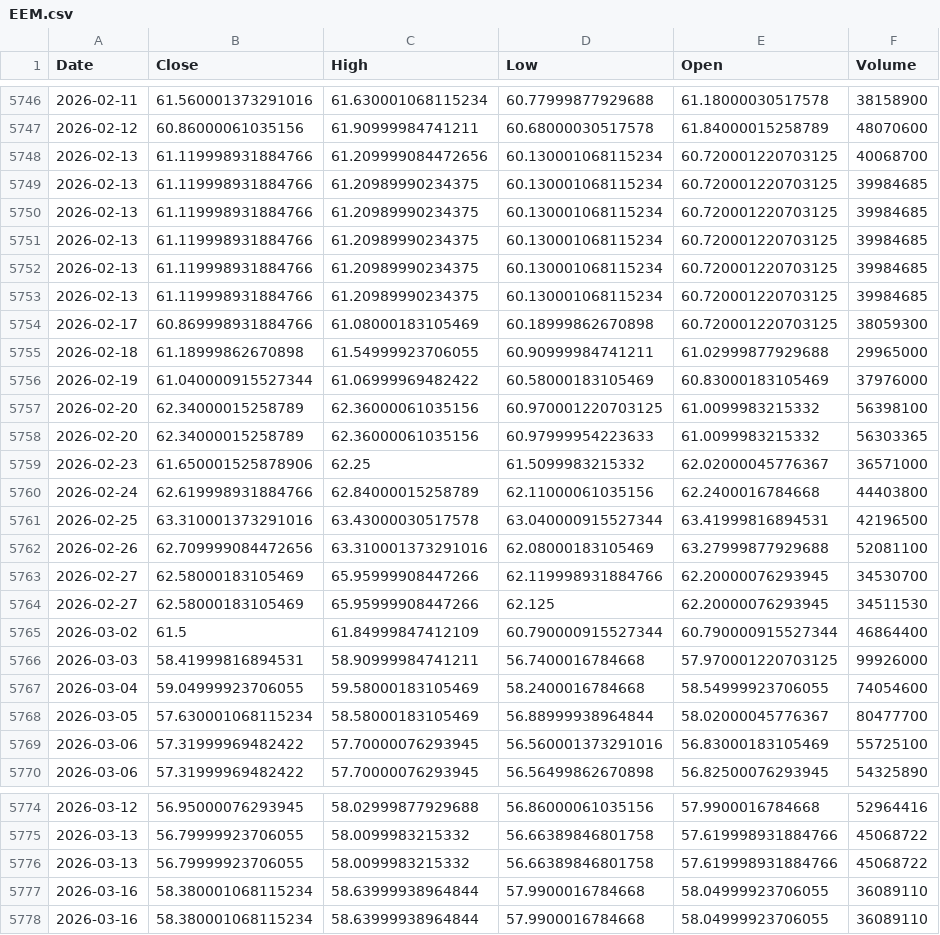
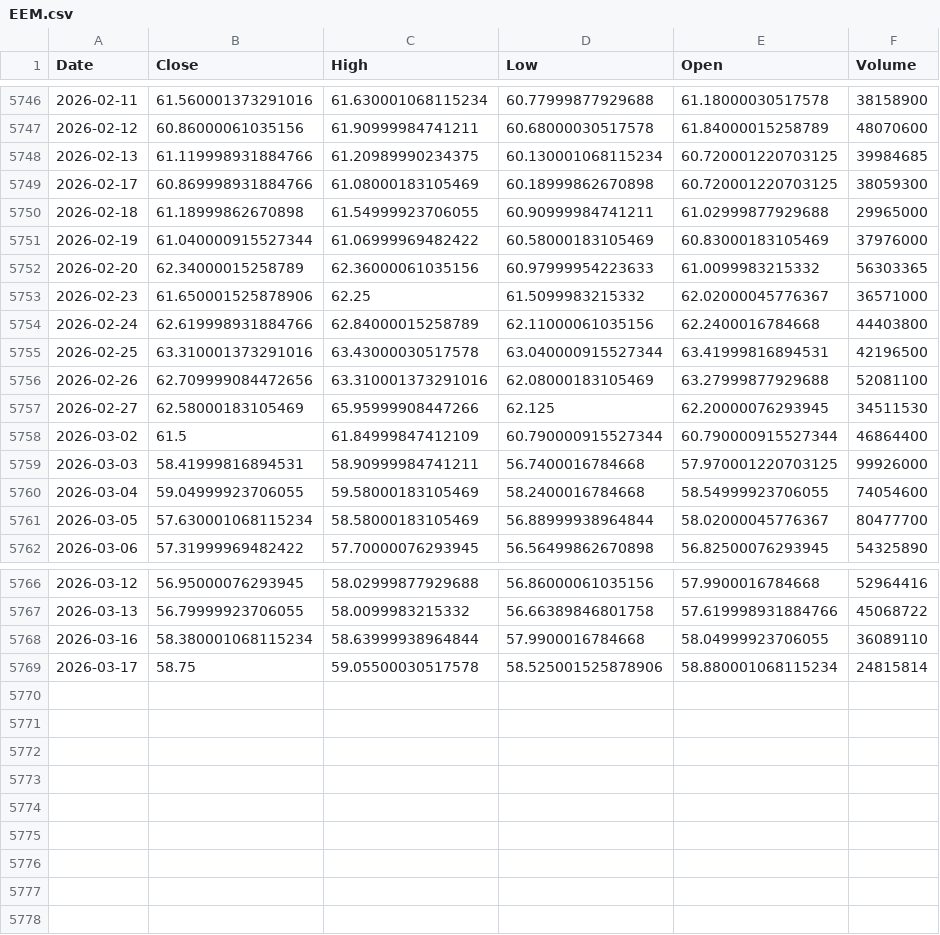
Before and after one commit to kittycapital/asset-forecast, a CSV file: docs/data/raw/EEM.csv, drawn as a sheet; only a part is shown, gaps mark what is left out.

```diff
--- a/docs/data/raw/EEM.csv
+++ b/docs/data/raw/EEM.csv
@@ -5747,7 +5747,2 @@ Date,Close,High,Low,Open,Volume
 2026-02-12,60.86000061035156,61.90999984741211,60.68000030517578,61.84000015258789,48070600
-2026-02-13,61.119998931884766,61.209999084472656,60.130001068115234,60.720001220703125,40068700
-2026-02-13,61.119998931884766,61.20989990234375,60.130001068115234,60.720001220703125,39984685
-2026-02-13,61.119998931884766,61.20989990234375,60.130001068115234,60.720001220703125,39984685
-2026-02-13,61.119998931884766,61.20989990234375,60.130001068115234,60.720001220703125,39984685
-2026-02-13,61.119998931884766,61.20989990234375,60.130001068115234,60.720001220703125,39984685
 2026-02-13,61.119998931884766,61.20989990234375,60.130001068115234,60.720001220703125,39984685
@@ -5756,3 +5751,2 @@ Date,Close,High,Low,Open,Volume
 2026-02-19,61.040000915527344,61.06999969482422,60.58000183105469,60.83000183105469,37976000
-2026-02-20,62.34000015258789,62.36000061035156,60.970001220703125,61.0099983215332,56398100
 2026-02-20,62.34000015258789,62.36000061035156,60.97999954223633,61.0099983215332,56303365
@@ -5762,3 +5756,2 @@ Date,Close,High,Low,Open,Volume
 2026-02-26,62.709999084472656,63.310001373291016,62.08000183105469,63.27999877929688,52081100
-2026-02-27,62.58000183105469,65.95999908447266,62.119998931884766,62.20000076293945,34530700
 2026-02-27,62.58000183105469,65.95999908447266,62.125,62.20000076293945,34511530
@@ -5768,3 +5761,2 @@ Date,Close,High,Low,Open,Volume
 2026-03-05,57.630001068115234,58.58000183105469,56.88999938964844,58.02000045776367,80477700
-2026-03-06,57.31999969482422,57.70000076293945,56.560001373291016,56.83000183105469,55725100
 2026-03-06,57.31999969482422,57.70000076293945,56.56499862670898,56.82500076293945,54325890
@@ -5775,4 +5767,3 @@ Date,Close,High,Low,Open,Volume
 2026-03-13,56.79999923706055,58.0099983215332,56.66389846801758,57.619998931884766,45068722
-2026-03-13,56.79999923706055,58.0099983215332,56.66389846801758,57.619998931884766,45068722
 2026-03-16,58.380001068115234,58.63999938964844,57.9900016784668,58.04999923706055,36089110
-2026-03-16,58.380001068115234,58.63999938964844,57.9900016784668,58.04999923706055,36089110
+2026-03-17,58.75,59.05500030517578,58.525001525878906,58.880001068115234,24815814
```
Also changed, not shown: docs/data/raw/DIA.csv, docs/data/raw/EWY.csv, 29 other files.
